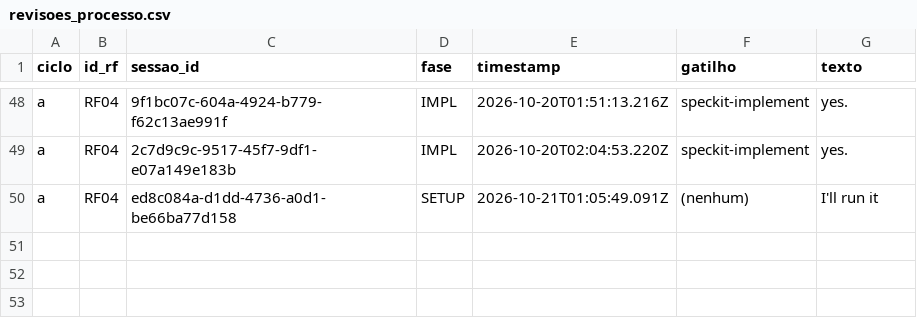
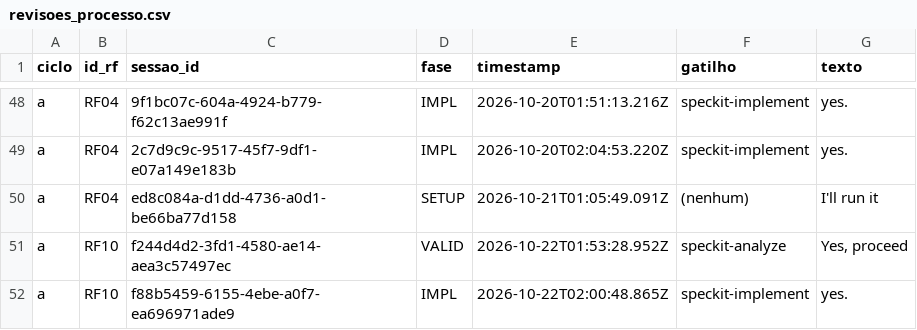
Before and after one commit to WagnerofDuarte/cerne-avaliacao, a CSV file: dados/cicloA/revisoes_processo.csv, drawn as a sheet; only a part is shown, gaps mark what is left out.

```diff
--- a/dados/cicloA/revisoes_processo.csv
+++ b/dados/cicloA/revisoes_processo.csv
@@ -50 +50,3 @@ a,RF04,2c7d9c9c-9517-45f7-9df1-e07a149e183b,IMPL,2026-10-20T02:04:53.220Z,specki
 a,RF04,ed8c084a-d1dd-4736-a0d1-be66ba77d158,SETUP,2026-10-21T01:05:49.091Z,(nenhum),I'll run it
+a,RF10,f244d4d2-3fd1-4580-ae14-aea3c57497ec,VALID,2026-10-22T01:53:28.952Z,speckit-analyze,"Yes, proceed"
+a,RF10,f88b5459-6155-4ebe-a0f7-ea696971ade9,IMPL,2026-10-22T02:00:48.865Z,speckit-implement,yes.
```
Also changed, not shown: dados/cicloA/intervencoes.csv, dados/cicloA/segmentos.csv, 11 other files.
